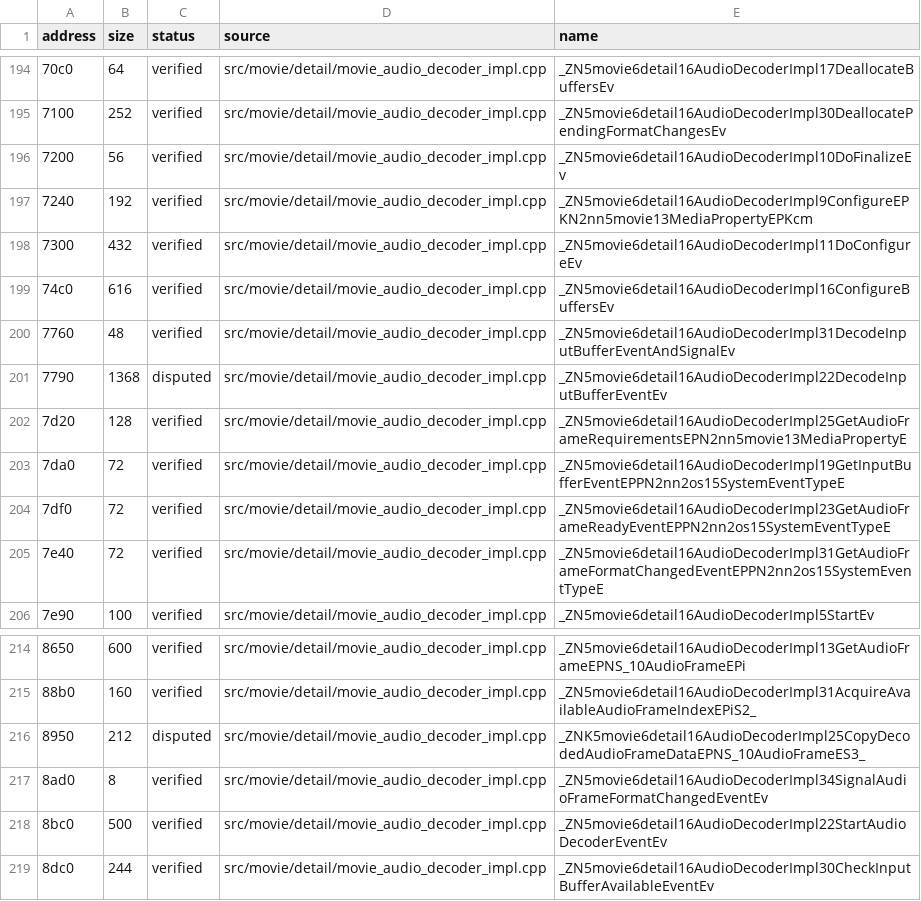
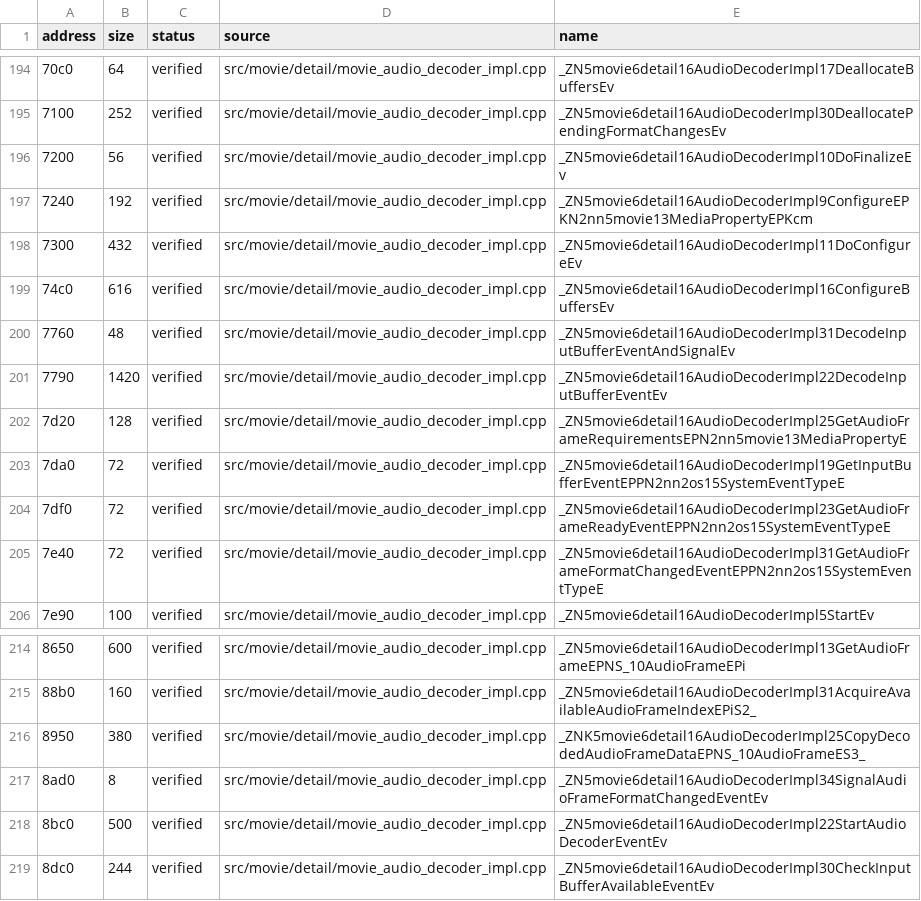
Before and after one commit to vexcited/fefw, a CSV file: data/ledger/subsdk2.csv, drawn as a sheet; only a part is shown, gaps mark what is left out; the diff names each change by its address in the sheet, - before the commit and + after, or states it on an @@ line.

```diff
--- a/data/ledger/subsdk2.csv
+++ b/data/ledger/subsdk2.csv
-B201 (size): 1368
+B201 (size): 1420
-C201 (status): disputed
+C201 (status): verified
-B216 (size): 212
+B216 (size): 380
-C216 (status): disputed
+C216 (status): verified
```
Also changed, not shown: 1 other file.
